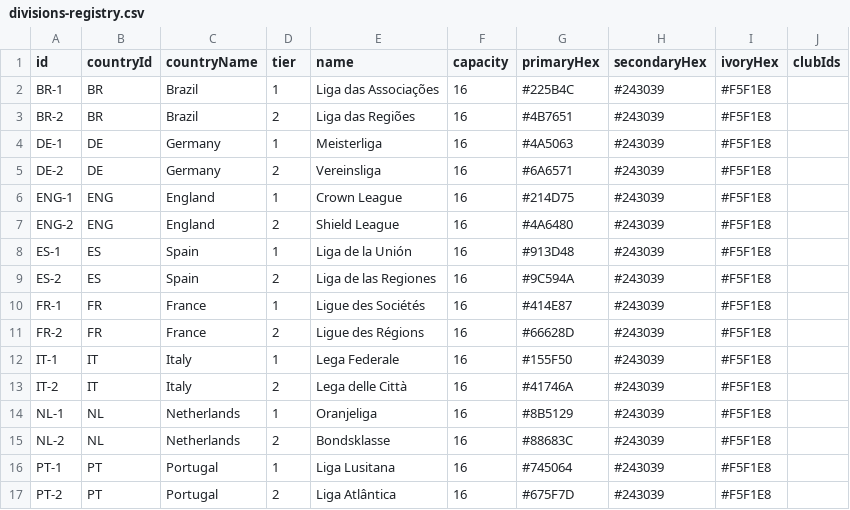
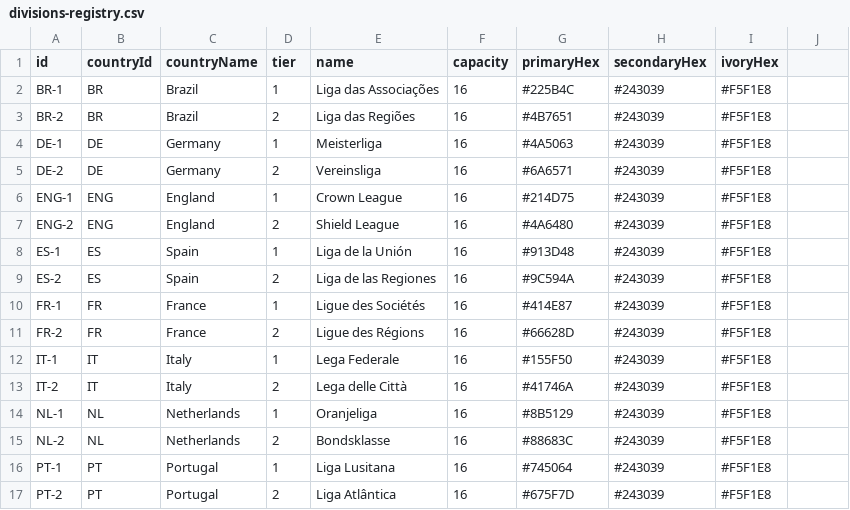
Before and after one commit to FraGioco9/football-architect, a CSV file: data/divisions-registry.csv, drawn as a sheet; the diff names each change by its address in the sheet, - before the commit and + after, or states it on an @@ line.

```diff
--- a/data/divisions-registry.csv
+++ b/data/divisions-registry.csv
-J1: clubIds
+J1: (empty)
```
Also changed, not shown: 35 other files.
